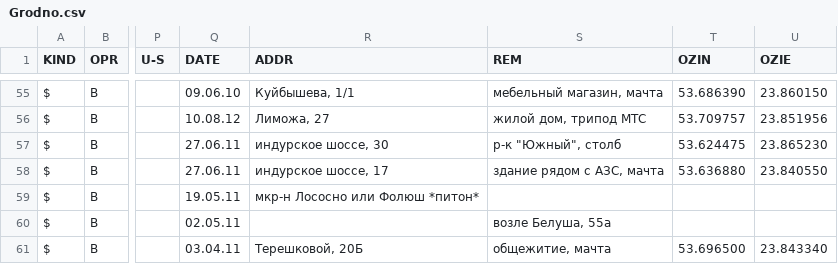
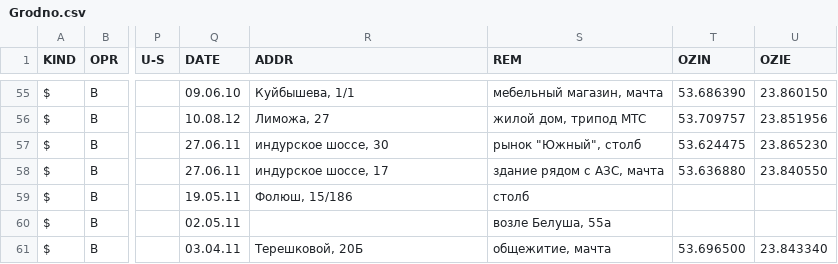
Before and after one commit to BelCellTracker/csv, a CSV file: life/Grodno.csv, drawn as a sheet; only a part is shown, gaps mark what is left out; the diff names each change by its address in the sheet, - before the commit and + after, or states it on an @@ line.

Commit message:
1 files | M  life/Grodno.csv

```diff
--- a/life/Grodno.csv
+++ b/life/Grodno.csv
-S57 (REM): р-к "Южный", столб
+S57 (REM): рынок "Южный", столб
-R59 (ADDR): мкр-н Лососно или Фолюш *питон*
+R59 (ADDR): Фолюш, 15/186
-S59 (REM): (empty)
+S59 (REM): столб
```
